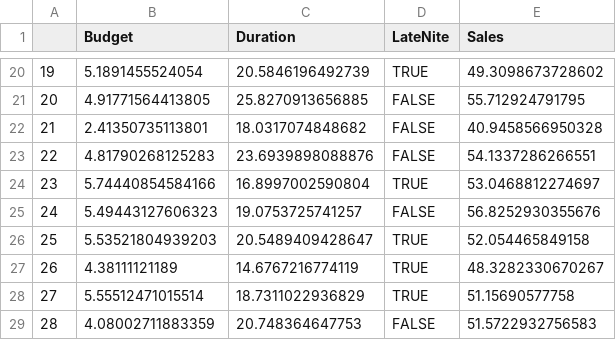
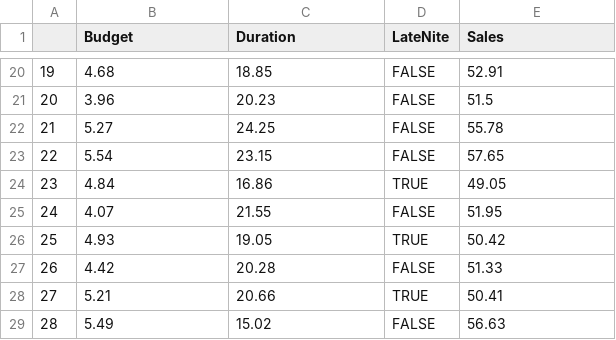
Before and after one commit to jimmyrisk/temp, a CSV file: advertising.csv, drawn as a sheet; only a part is shown, gaps mark what is left out; the diff covers the shown part only.

Commit message:
Add files via upload

```diff
--- a/advertising.csv
+++ b/advertising.csv
@@ -20,10 +20,10 @@
-"19",5.1891455524054,20.5846196492739,TRUE,49.3098673728602
-"20",4.91771564413805,25.8270913656885,FALSE,55.712924791795
-"21",2.41350735113801,18.0317074848682,FALSE,40.9458566950328
-"22",4.81790268125283,23.6939898088876,FALSE,54.1337286266551
-"23",5.74440854584166,16.8997002590804,TRUE,53.0468812274697
-"24",5.49443127606323,19.0753725741257,FALSE,56.8252930355676
-"25",5.53521804939203,20.5489409428647,TRUE,52.054465849158
-"26",4.38111121189,14.6767216774119,TRUE,48.3282330670267
-"27",5.55512471015514,18.7311022936829,TRUE,51.15690577758
-"28",4.08002711883359,20.748364647753,FALSE,51.5722932756583
+"19",4.68,18.85,FALSE,52.91
+"20",3.96,20.23,FALSE,51.5
+"21",5.27,24.25,FALSE,55.78
+"22",5.54,23.15,FALSE,57.65
+"23",4.84,16.86,TRUE,49.05
+"24",4.07,21.55,FALSE,51.95
+"25",4.93,19.05,TRUE,50.42
+"26",4.42,20.28,FALSE,51.33
+"27",5.21,20.66,TRUE,50.41
+"28",5.49,15.02,FALSE,56.63
```
Also changed, not shown: 70 edited cells elsewhere in this file.
